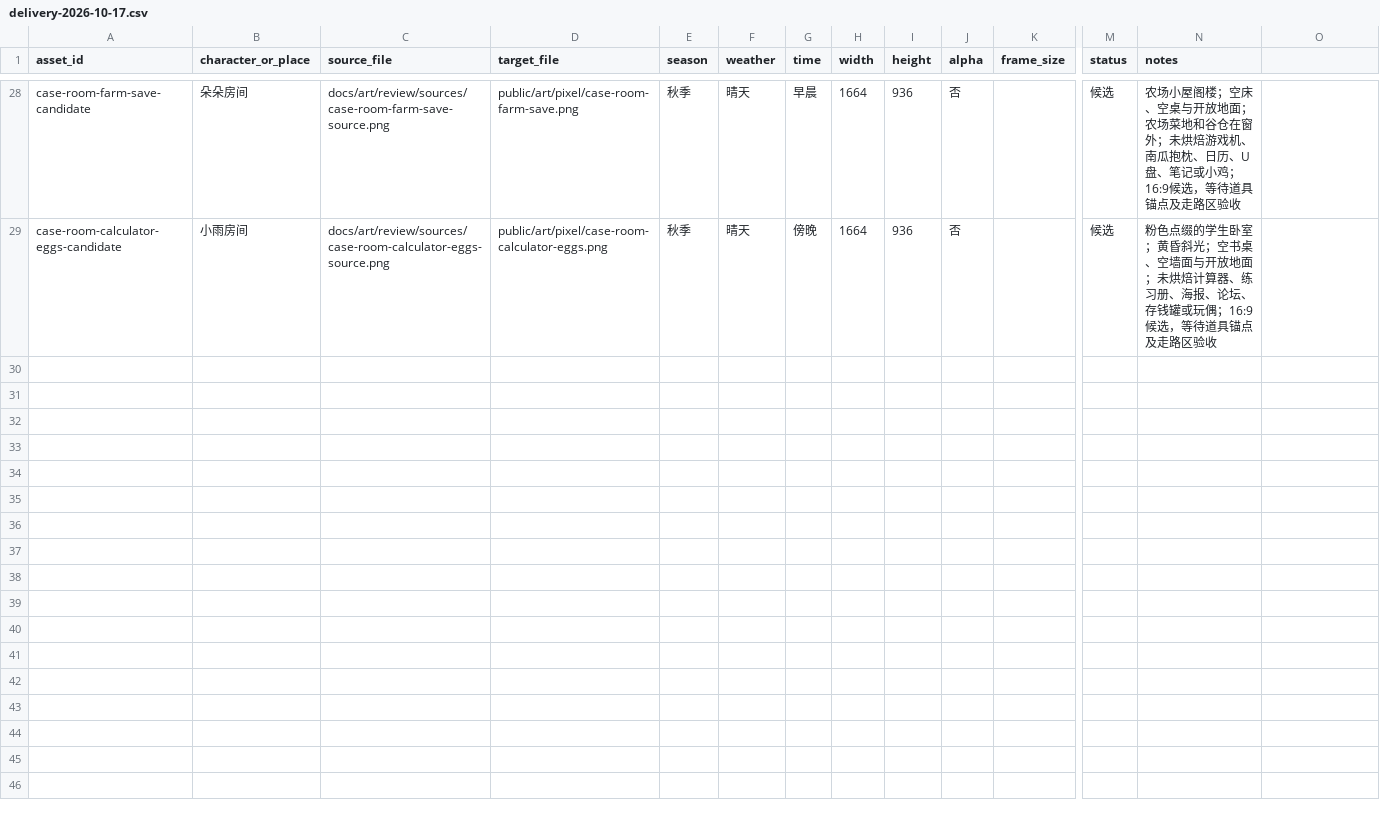
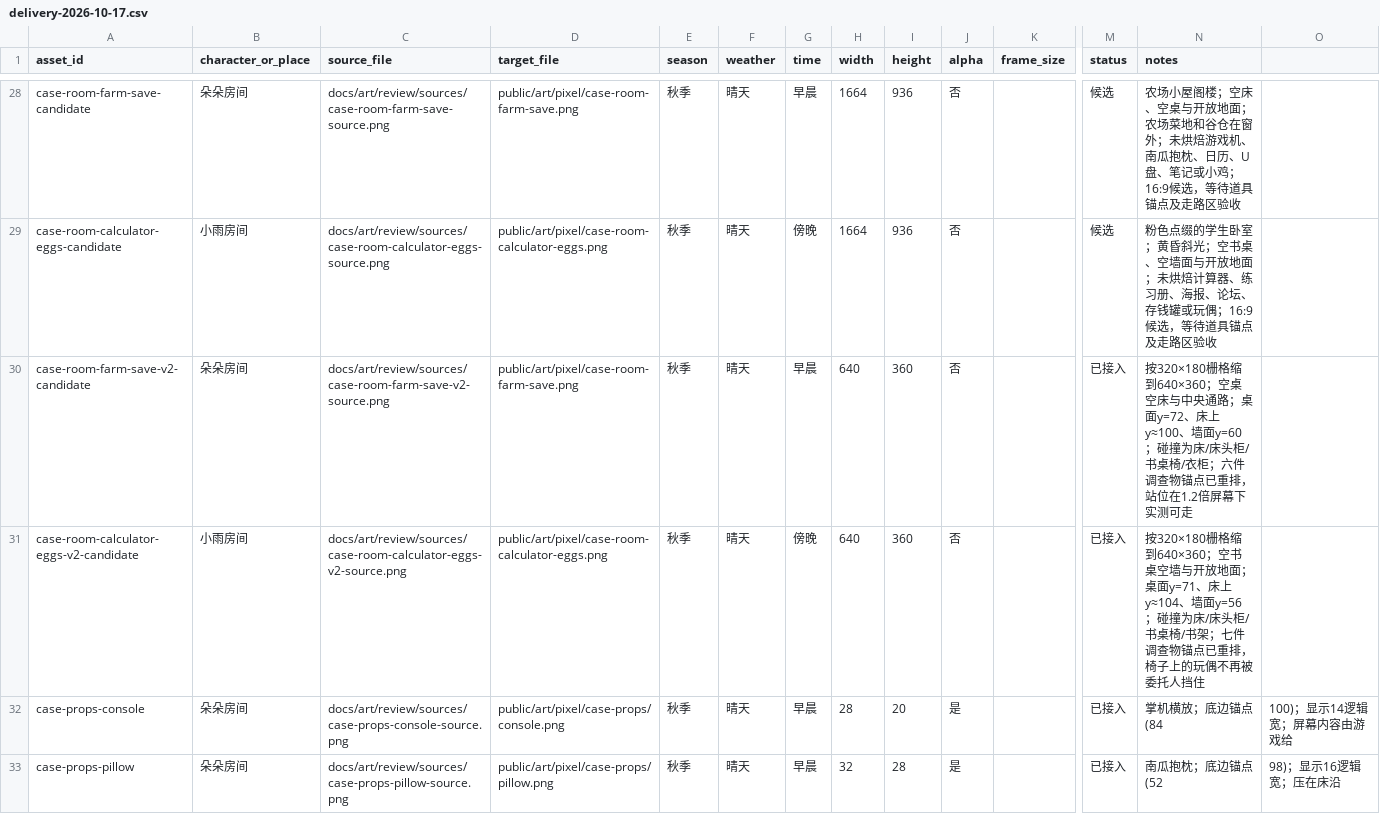
Before and after one commit to Asuka0622/rea-, a CSV file: docs/art/delivery-2026-10-17.csv, drawn as a sheet; only a part is shown, gaps mark what is left out; rows hold the shown columns only; the diff covers the shown part only; the diff names each change by its address in the sheet, - before the commit and + after, or states it on an @@ line.

Commit message:
Give the farm and calculator rooms their own backgrounds and props
- Both case rooms now stand on the v2 16:9 backgrounds, cropped to the
  640x360 runtime grid; the CSS-drawn dorm stays only for rooms with no art.
- A case room counts as calibrated by data now: any scene.art starting with
  case-room- gets the shared 320x180 raster, so adding a room no longer means
  editing game-shell.js.
- Re-measured every anchor against the new pictures: walk-in top (113 / 123),
  desk height (72 / 71), bed, nightstand, desk and chair, wardrobe and
  bookshelf collision, plus all 13 props. Stand points stay at least 24 units
  apart so two clues never fight for the same prompt (radius is 22).
- Wired in the 11 props delivered today (handheld, pumpkin cushion, wall
  calendar, notebook, USB stick, chick; calculator, plush, workbook, note,
  forum screen, piggy bank); the laptop-room art stands in for both desks.
- Clients without a sprite sheet stand at Lumi's 60-unit height and keep
  their own hair colour instead of sharing hers.
- Missing art is listed for the drawing side in docs/art/requests-case-rooms.md
  and its csv: both sprite sheets, the missing expressions, one checklist.

Checked in headless Chrome through ?debug: all 15 stand points walkable with
the right prompt, props sit on the furniture, 104/104 tests pass.

```diff
--- a/docs/art/delivery-2026-10-17.csv
+++ b/docs/art/delivery-2026-10-17.csv
+row 30: case-room-farm-save-v2-candidate | 朵朵房间 | docs/art/review/sources/case-room-farm-save-v2-source.png | public/art/pixel/case-room-farm-save.png | 秋季 | 晴天 | 早晨 | 640 | 360 | 否 |  | 已接入 | 按320×180栅格缩到640×360；空桌空床与中央通路；桌面y=72、床上y≈100、墙面y=60；碰撞为床/床头柜/书桌椅/衣柜；六件调查物锚点已重排，站位在1.2倍屏幕下实测可走
+row 31: case-room-calculator-eggs-v2-candidate | 小雨房间 | docs/art/review/sources/case-room-calculator-eggs-v2-source.png | public/art/pixel/case-room-calculator-eggs.png | 秋季 | 晴天 | 傍晚 | 640 | 360 | 否 |  | 已接入 | 按320×180栅格缩到640×360；空书桌空墙与开放地面；桌面y=71、床上y≈104、墙面y=56；碰撞为床/床头柜/书桌椅/书架；七件调查物锚点已重排，椅子上的玩偶不再被委托人挡住
+row 32: case-props-console | 朵朵房间 | docs/art/review/sources/case-props-console-source.png | public/art/pixel/case-props/console.png | 秋季 | 晴天 | 早晨 | 28 | 20 | 是 |  | 已接入 | 掌机横放；底边锚点(84 | 100)；显示14逻辑宽；屏幕内容由游戏给
+row 33: case-props-pillow | 朵朵房间 | docs/art/review/sources/case-props-pillow-source.png | public/art/pixel/case-props/pillow.png | 秋季 | 晴天 | 早晨 | 32 | 28 | 是 |  | 已接入 | 南瓜抱枕；底边锚点(52 | 98)；显示16逻辑宽；压在床沿
```
Also changed, not shown: 10 added rows elsewhere in this file, 49 other files.
